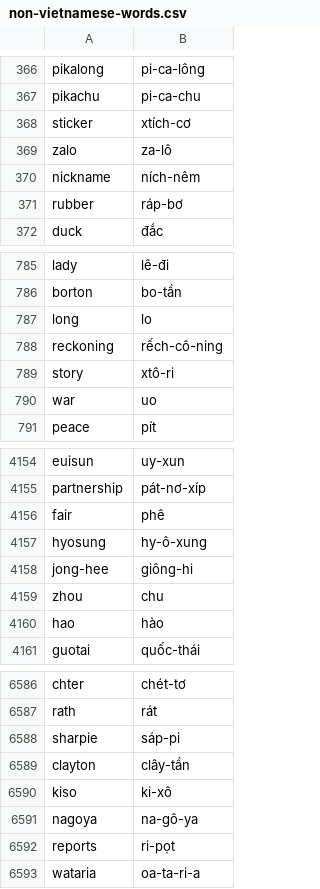
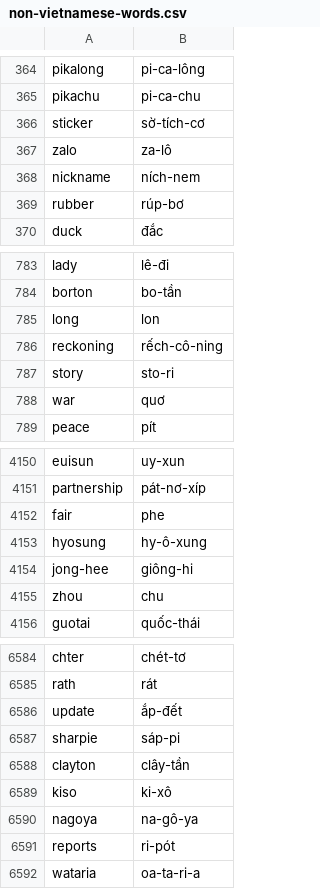
Before and after one commit to nghimestudio/nghitts, a CSV file: public/non-vietnamese-words.csv, drawn as a sheet; only a part is shown, gaps mark what is left out; the diff covers the shown part only.

```diff
--- a/public/non-vietnamese-words.csv
+++ b/public/non-vietnamese-words.csv
@@ -367,6 +365,6 @@ pikalong,pi-ca-lông
 pikachu,pi-ca-chu
-sticker,xtích-cơ
+sticker,sờ-tích-cơ
 zalo,za-lô
-nickname,ních-nêm
-rubber,ráp-bơ
+nickname,ních-nem
+rubber,rúp-bơ
 duck,đắc
@@ -786,6 +784,6 @@ lady,lê-đi
 borton,bo-tần
-long,lo
+long,lon
 reckoning,rếch-cô-ning
-story,xtô-ri
-war,uo
+story,sto-ri
+war,quơ
 peace,pít
@@ -4155,3 +4151,3 @@ euisun,uy-xun
 partnership,pát-nơ-xíp
-fair,phê
+fair,phe
 hyosung,hy-ô-xung
@@ -4159,3 +4155,2 @@ jong-hee,giông-hi
 zhou,chu
-hao,hào
 guotai,quốc-thái
@@ -6587,2 +6585,3 @@ chter,chét-tơ
 rath,rát
+update,ắp-đết
 sharpie,sáp-pi
@@ -6591,3 +6590,3 @@ kiso,ki-xô
 nagoya,na-gô-ya
-reports,ri-pọt
+reports,ri-pót
 wataria,oa-ta-ri-a
```
Also changed, not shown: 15 added rows, 18 removed rows and 56 edited cells elsewhere in this file, 4 other files.
